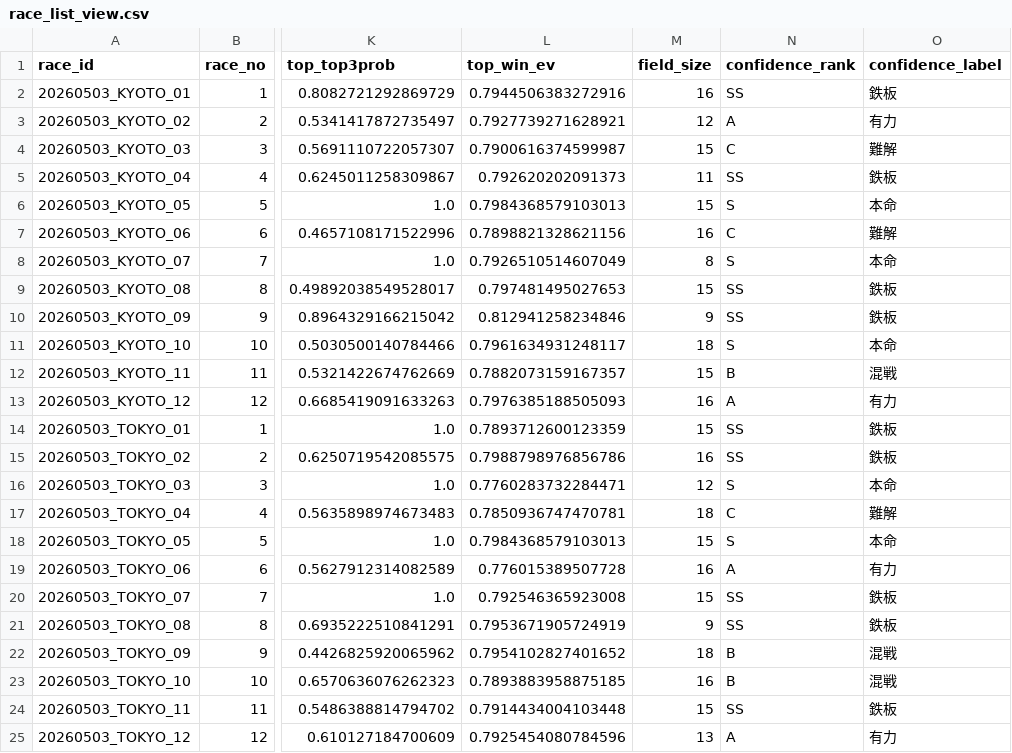
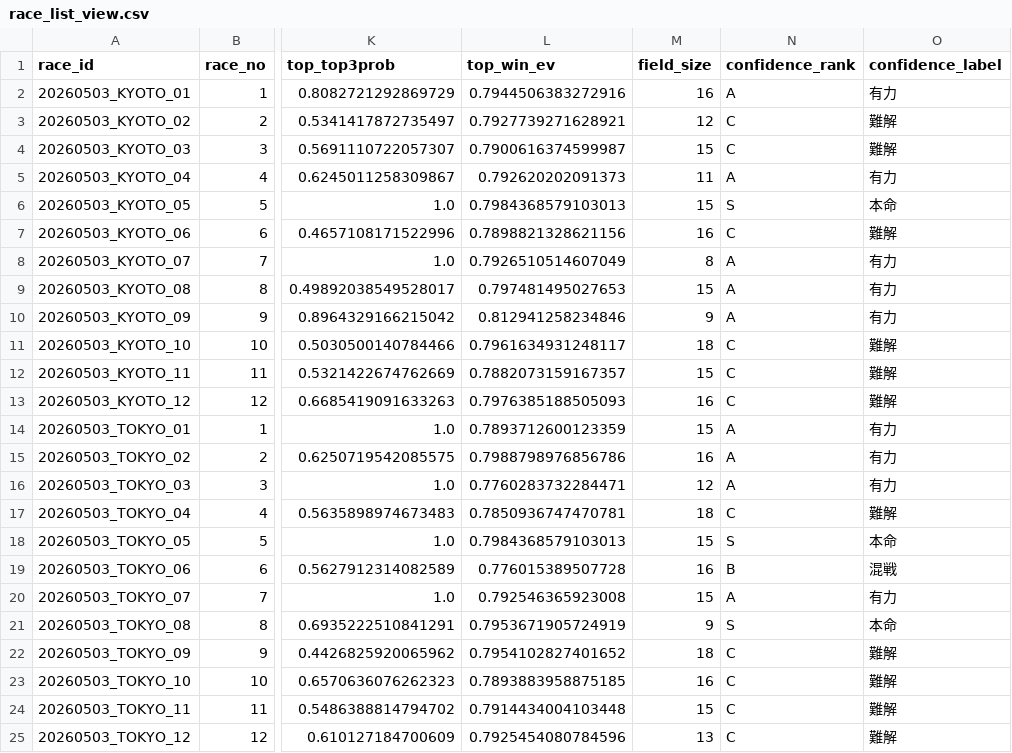
Before and after one commit to k2automate/keiba_ai_mvp, a CSV file: ui/public/data/race_list_view.csv, drawn as a sheet; only a part is shown, gaps mark what is left out; the diff names each change by its address in the sheet, - before the commit and + after, or states it on an @@ line.

```diff
--- a/ui/public/data/race_list_view.csv
+++ b/ui/public/data/race_list_view.csv
-N2 (confidence_rank): SS
+N2 (confidence_rank): A
-O2 (confidence_label): 鉄板
+O2 (confidence_label): 有力
-N3 (confidence_rank): A
+N3 (confidence_rank): C
-O3 (confidence_label): 有力
+O3 (confidence_label): 難解
-N5 (confidence_rank): SS
+N5 (confidence_rank): A
-O5 (confidence_label): 鉄板
+O5 (confidence_label): 有力
-N8 (confidence_rank): S
+N8 (confidence_rank): A
-O8 (confidence_label): 本命
+O8 (confidence_label): 有力
-N9:N10 (confidence_rank): SS
+N9:N10 (confidence_rank): A
-O9:O10 (confidence_label): 鉄板
+O9:O10 (confidence_label): 有力
-N11 (confidence_rank): S
+N11 (confidence_rank): C
-O11 (confidence_label): 本命
+O11 (confidence_label): 難解
-N12 (confidence_rank): B
+N12 (confidence_rank): C
-O12 (confidence_label): 混戦
+O12 (confidence_label): 難解
-N13 (confidence_rank): A
+N13 (confidence_rank): C
-O13 (confidence_label): 有力
+O13 (confidence_label): 難解
-N14:N15 (confidence_rank): SS
+N14:N15 (confidence_rank): A
-O14:O15 (confidence_label): 鉄板
+O14:O15 (confidence_label): 有力
-N16 (confidence_rank): S
+N16 (confidence_rank): A
-O16 (confidence_label): 本命
+O16 (confidence_label): 有力
-N19 (confidence_rank): A
+N19 (confidence_rank): B
-O19 (confidence_label): 有力
+O19 (confidence_label): 混戦
-N20 (confidence_rank): SS
+N20 (confidence_rank): A
-O20 (confidence_label): 鉄板
+O20 (confidence_label): 有力
-N21 (confidence_rank): SS
+N21 (confidence_rank): S
-O21 (confidence_label): 鉄板
+O21 (confidence_label): 本命
-N22:N23 (confidence_rank): B
+N22:N23 (confidence_rank): C
-O22:O23 (confidence_label): 混戦
+O22:O23 (confidence_label): 難解
-N24 (confidence_rank): SS
+N24 (confidence_rank): C
-O24 (confidence_label): 鉄板
+O24 (confidence_label): 難解
-N25 (confidence_rank): A
+N25 (confidence_rank): C
-O25 (confidence_label): 有力
+O25 (confidence_label): 難解
```
Also changed, not shown: ui/public/data/final_multi_bets.csv, ui/public/data/race_detail_view.csv, 1 other file.
